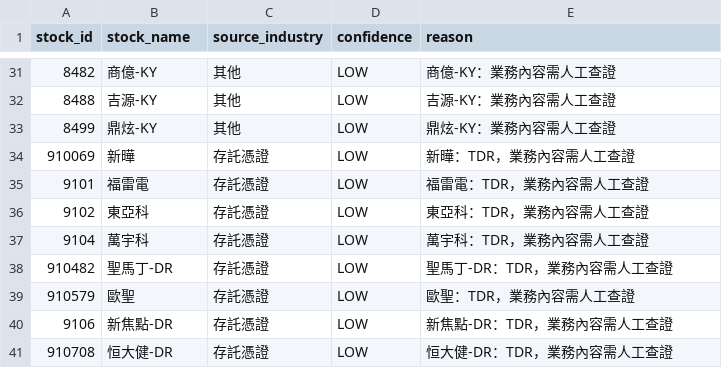
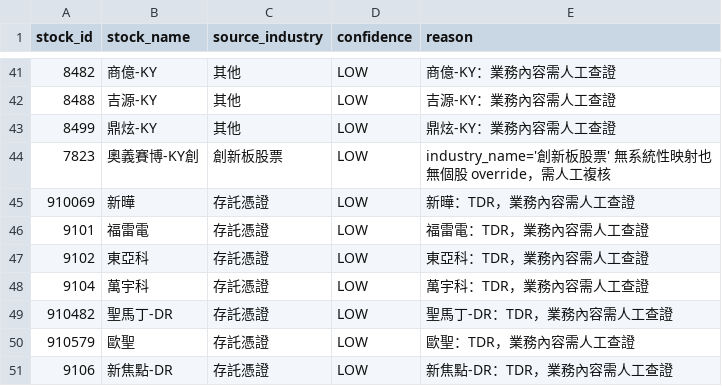
Before and after one commit to yhchien/always-stock, a CSV file: docs/plans/canonical_classification/catch_all_remap_report.csv, drawn as a sheet; only a part is shown, gaps mark what is left out; the shorter side is filled out with more unchanged rows; the diff covers the shown part only.

```diff
--- a/docs/plans/canonical_classification/catch_all_remap_report.csv
+++ b/docs/plans/canonical_classification/catch_all_remap_report.csv
@@ -33,2 +43,3 @@
 8499,鼎炫-KY,其他,LOW,鼎炫-KY：業務內容需人工查證
+7823,奧義賽博-KY創,創新板股票,LOW,industry_name='創新板股票' 無系統性映射也無個股 override，需人工複核
 910069,新曄,存託憑證,LOW,新曄：TDR，業務內容需人工查證
```
Also changed, not shown: 11 added rows, 1 removed row and 4 edited cells elsewhere in this file, docs/plans/canonical_classification/etf_classification.csv, docs/plans/canonical_classification/listed_security_universe.csv, 7 other files.
